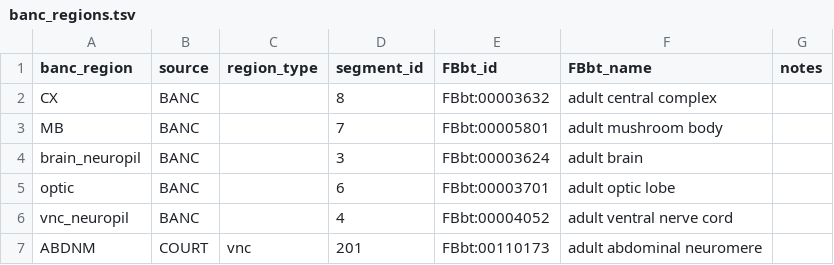
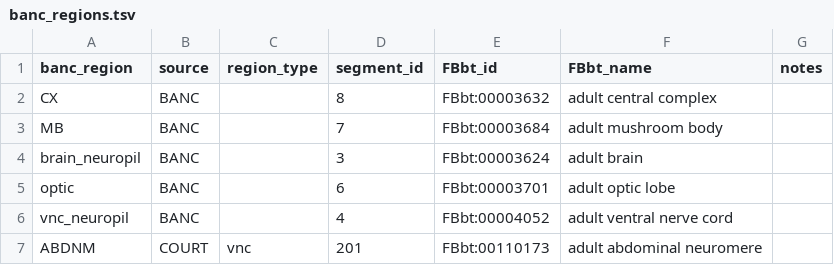
Before and after one commit to FlyBase/drosophila-anatomy-developmental-ontology, a TSV file: src/patterns/robot_template_projects/EM_neuropils/banc_regions.tsv, drawn as a sheet; only a part is shown.

```diff
--- a/src/patterns/robot_template_projects/EM_neuropils/banc_regions.tsv
+++ b/src/patterns/robot_template_projects/EM_neuropils/banc_regions.tsv
@@ -2,3 +2,3 @@ banc_region	source	region_type	segment_id	FBbt_id	FBbt_name	notes
 CX	BANC		8	FBbt:00003632	adult central complex	
-MB	BANC		7	FBbt:00005801	adult mushroom body	
+MB	BANC		7	FBbt:00003684	adult mushroom body	
 brain_neuropil	BANC		3	FBbt:00003624	adult brain	
```
Also changed, not shown: src/patterns/robot_template_projects/EM_neuropils/hemibrain_regions.tsv, src/patterns/robot_template_projects/EM_neuropils/male-cns_regions.tsv, 2 other files.
